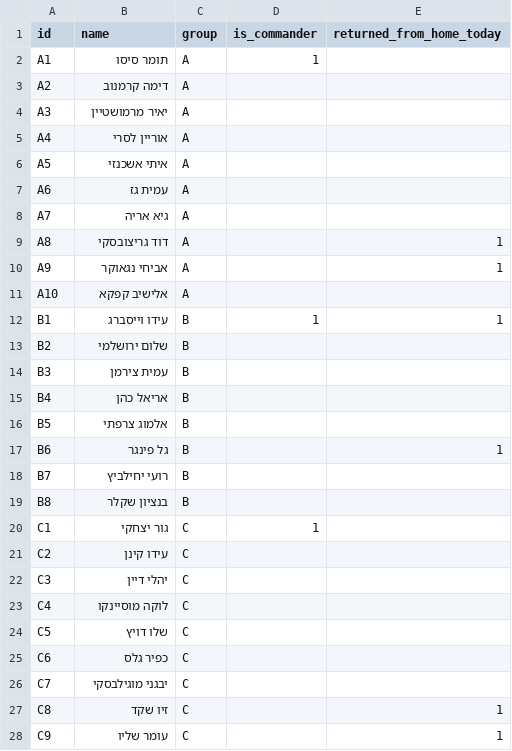
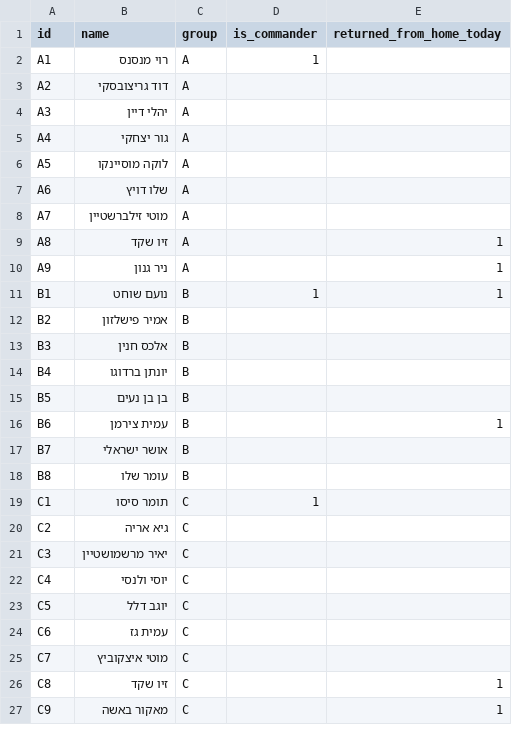
Before and after one commit to gur99/Intelligent-Soldier-Scheduling-Platform, a CSV file: data/soldiers.csv, drawn as a sheet; only a part is shown; the diff covers the shown part only.

```diff
--- a/data/soldiers.csv
+++ b/data/soldiers.csv
@@ -1,28 +1,27 @@
 id,name,group,is_commander,returned_from_home_today
-A1,תומר סיסו,A,1,
-A2,דימה קרמנוב,A,,
-A3,יאיר מרמושטיין,A,,
-A4,אוריין לסרי,A,,
-A5,איתי אשכנזי,A,,
-A6,עמית גז,A,,
-A7,גיא אריה,A,,
-A8,דוד גריצובסקי,A,,1
-A9,אביחי נגאוקר,A,,1
-A10,אלישיב קפקא,A,,
-B1,עידו וייסברג,B,1,1
-B2,שלום ירושלמי,B,,
-B3,עמית צירמן,B,,
-B4,אריאל כהן,B,,
-B5,אלמוג צרפתי,B,,
-B6,גל פינגר,B,,1
-B7,רועי יחילביץ,B,,
-B8,בנציון שקלר,B,,
-C1,גור יצחקי,C,1,
-C2,עידו קינן,C,,
-C3,יהלי דיין,C,,
-C4,לוקה מוסיינקו,C,,
-C5,שלו דויץ,C,,
-C6,כפיר גלס,C,,
-C7,יבגני מוגילבסקי,C,,
+A1,רוי מנסנס,A,1,
+A2,דוד גריצובסקי,A,,
+A3,יהלי דיין,A,,
+A4,גור יצחקי,A,,
+A5,לוקה מוסיינקו,A,,
+A6,שלו דויץ,A,,
+A7,מוטי זילברשטיין,A,,
+A8,זיו שקד,A,,1
+A9,ניר גנון,A,,1
+B1,נועם שוחט,B,1,1
+B2,אמיר פישלזון,B,,
+B3,אלכס חנין,B,,
+B4,יונתן ברדוגו,B,,
+B5,בן בן נעים,B,,
+B6,עמית צירמן,B,,1
+B7,אושר ישראלי,B,,
+B8,עומר שלו,B,,
+C1,תומר סיסו,C,1,
+C2,גיא אריה,C,,
+C3,יאיר מרשמושטיין,C,,
+C4,יוסי ולנסי,C,,
+C5,יוגב דלל,C,,
+C6,עמית גז,C,,
+C7,מוטי איצקוביץ,C,,
 C8,זיו שקד,C,,1
-C9,עומר שליו,C,,1
+C9,מאקור באשה,C,,1
```
Also changed, not shown: 2 added rows and 1 edited cell elsewhere in this file, data/previous_roster.csv, 4 other files.
